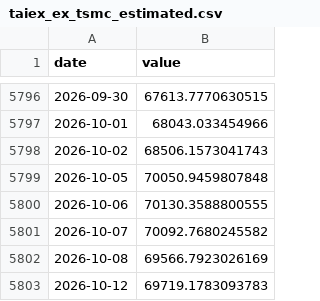
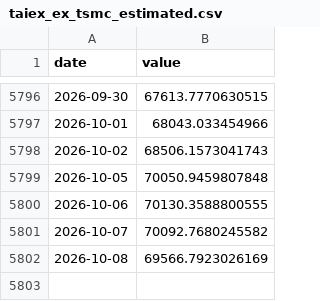
Before and after one commit to Kacaw/TAIEXtoVT, a CSV file: data/taiex_ex_tsmc_estimated.csv, drawn as a sheet; only a part is shown, gaps mark what is left out.

```diff
--- a/data/taiex_ex_tsmc_estimated.csv
+++ b/data/taiex_ex_tsmc_estimated.csv
@@ -5802,2 +5802 @@ date,value
 2026-10-08,69566.7923026169
-2026-10-12,69719.1783093783
```
Also changed, not shown: data/ewh.csv, data/ewj.csv, 6 other files.
